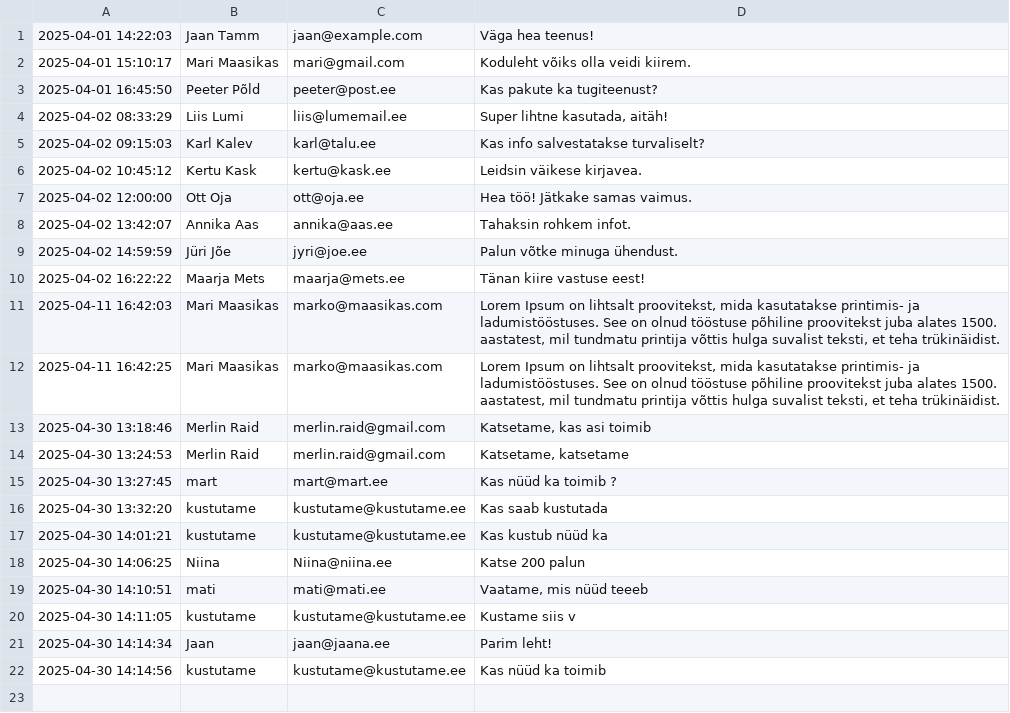
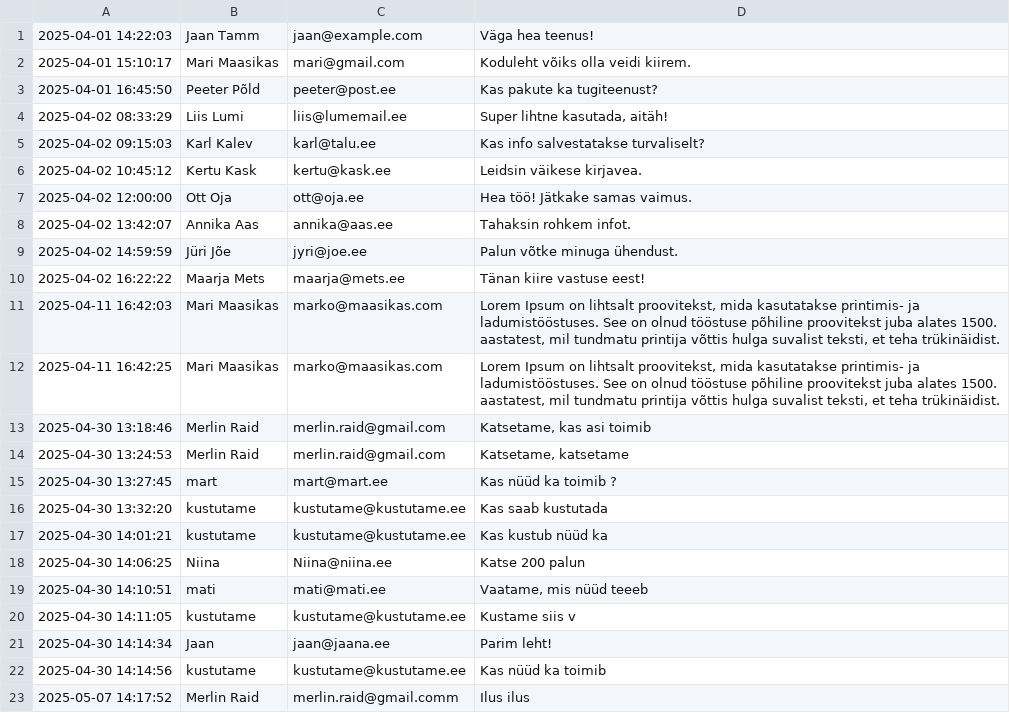
Before and after one commit to MerlinRaid/homework, a CSV file: feedback.csv, drawn as a sheet; the diff names each change by its address in the sheet, - before the commit and + after, or states it on an @@ line.

```diff
--- a/feedback.csv
+++ b/feedback.csv
+row 23: 2025-05-07 14:17:52 | Merlin Raid | merlin.raid@gmail.comm | Ilus ilus
```
Also changed, not shown: 3 other files.
